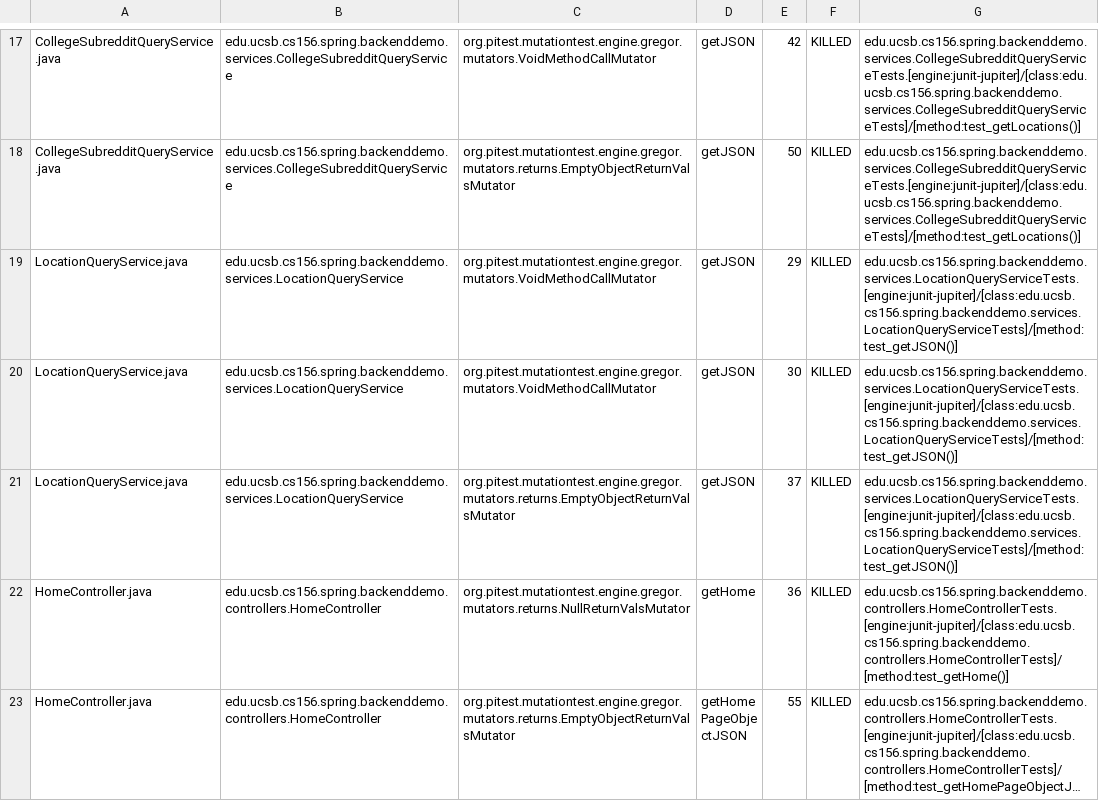
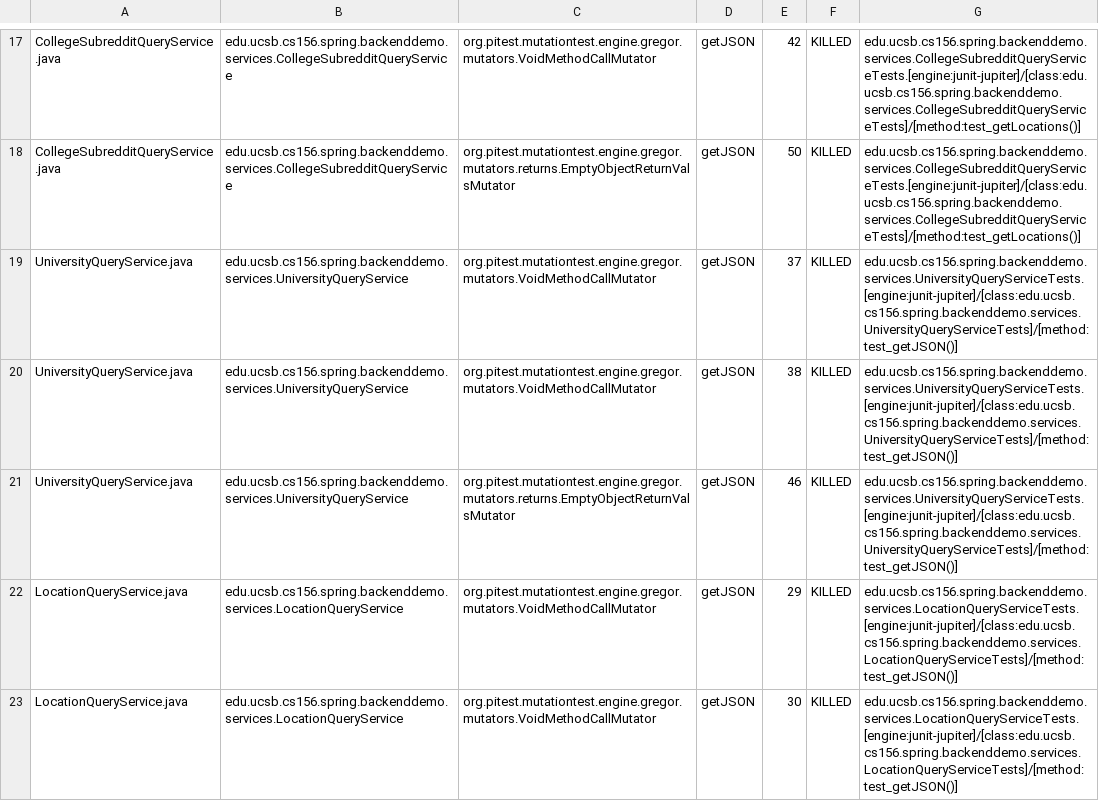
Before and after one commit to ucsb-cs156-s24/team01-s24-4pm-3, a CSV file: pitest/mutations.csv, drawn as a sheet; only a part is shown, gaps mark what is left out; the shorter side is filled out with more unchanged rows; long unchanged cells end in …; the diff names each change by its address in the sheet, - before the commit and + after, or states it on an @@ line.

Commit message:
Deploying to gh-pages from @ ucsb-cs156-s24/team01-s24-4pm-3@2ce3d0d481edb408f42bc292ca425c9ab8d69ea9 🚀

```diff
--- a/pitest/mutations.csv
+++ b/pitest/mutations.csv
+row 19: UniversityQueryService.java | edu.ucsb.cs156.spring.backenddemo.services.UniversityQueryService | org.pitest.mutationtest.engine.gregor.mutators.VoidMethodCallMutator | getJSON | 37 | KILLED | edu.ucsb.cs156.spring.backenddemo.services.UniversityQueryServiceTests.[engine:junit-jupiter]/[class:edu.ucsb.cs156.spring.backenddemo.services.UniversityQueryServiceTests]/[method:test_getJSON()]
+row 20: UniversityQueryService.java | edu.ucsb.cs156.spring.backenddemo.services.UniversityQueryService | org.pitest.mutationtest.engine.gregor.mutators.VoidMethodCallMutator | getJSON | 38 | KILLED | edu.ucsb.cs156.spring.backenddemo.services.UniversityQueryServiceTests.[engine:junit-jupiter]/[class:edu.ucsb.cs156.spring.backenddemo.services.UniversityQueryServiceTests]/[method:test_getJSON()]
+row 21: UniversityQueryService.java | edu.ucsb.cs156.spring.backenddemo.services.UniversityQueryService | org.pitest.mutationtest.engine.gregor.mutators.returns.EmptyObjectReturnValsMutator | getJSON | 46 | KILLED | edu.ucsb.cs156.spring.backenddemo.services.UniversityQueryServiceTests.[engine:junit-jupiter]/[class:edu.ucsb.cs156.spring.backenddemo.services.UniversityQueryServiceTests]/[method:test_getJSON()]
```
Also changed, not shown: 18 other files.
